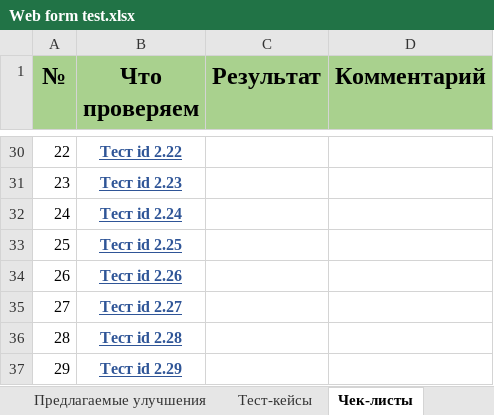
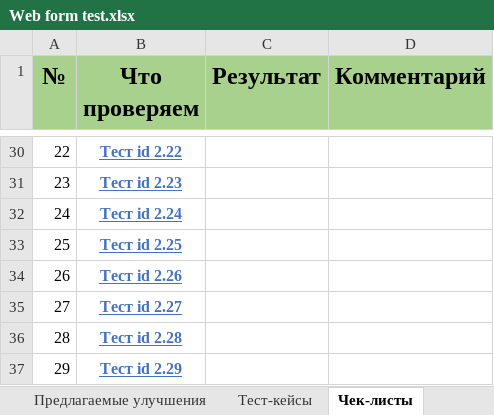
Before and after one commit to VladislavVoronin/Ksendzov_group_27, an Excel workbook: Web form testing/Web form test.xlsx, sheet Чек-листы, drawn as a sheet; only a part is shown, gaps mark what is left out; values as stored, in another font and other column widths than the file's, no borders; the diff covers the shown part only; the diff names each change by its address in the sheet, - before the commit and + after, or states it on an @@ line.

```diff
--- a/Web form testing/Web form test.xlsx (sheet Чек-листы)
+++ b/Web form testing/Web form test.xlsx (sheet Чек-листы)
-B30:B37 text colour: #2F5597
+B30:B37 text colour: #4472C4
```
Also changed, not shown: 1 edited cell and cell formats elsewhere in this sheet, sheet Баг-репорты.
